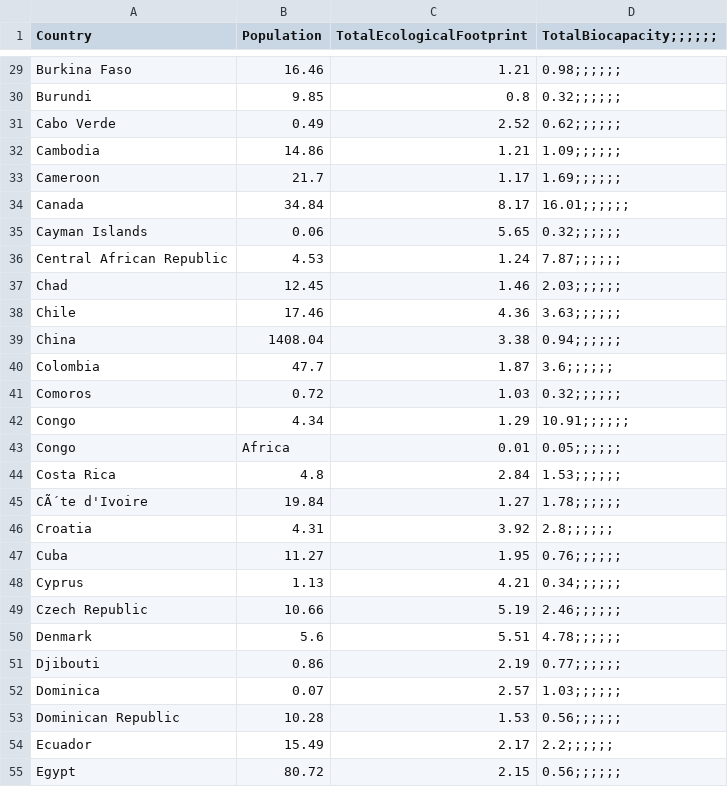
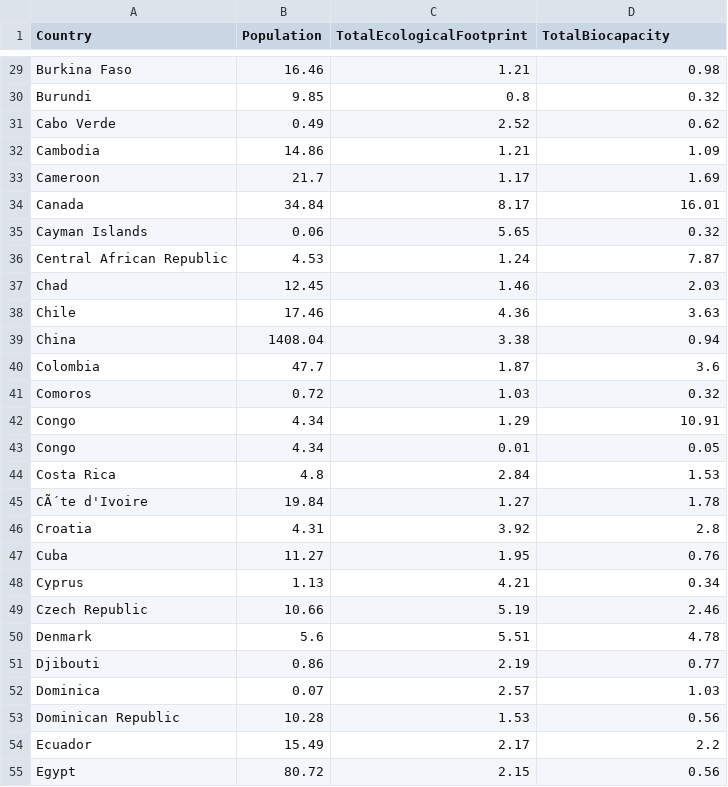
Before and after one commit to andreduard/VSC1, a CSV file: data.csv, drawn as a sheet; only a part is shown, gaps mark what is left out; the diff covers the shown part only; the diff names each change by its address in the sheet, - before the commit and + after, or states it on an @@ line.

```diff
--- a/data.csv
+++ b/data.csv
-D1: TotalBiocapacity;;;;;;
+D1: TotalBiocapacity
-D29 (TotalBiocapacity): 0.98;;;;;;
+D29 (TotalBiocapacity): 0.98
-D30 (TotalBiocapacity): 0.32;;;;;;
+D30 (TotalBiocapacity): 0.32
-D31 (TotalBiocapacity): 0.62;;;;;;
+D31 (TotalBiocapacity): 0.62
-D32 (TotalBiocapacity): 1.09;;;;;;
+D32 (TotalBiocapacity): 1.09
-D33 (TotalBiocapacity): 1.69;;;;;;
+D33 (TotalBiocapacity): 1.69
-D34 (TotalBiocapacity): 16.01;;;;;;
+D34 (TotalBiocapacity): 16.01
-D35 (TotalBiocapacity): 0.32;;;;;;
+D35 (TotalBiocapacity): 0.32
-D36 (TotalBiocapacity): 7.87;;;;;;
+D36 (TotalBiocapacity): 7.87
-D37 (TotalBiocapacity): 2.03;;;;;;
+D37 (TotalBiocapacity): 2.03
-D38 (TotalBiocapacity): 3.63;;;;;;
+D38 (TotalBiocapacity): 3.63
-D39 (TotalBiocapacity): 0.94;;;;;;
+D39 (TotalBiocapacity): 0.94
-D40 (TotalBiocapacity): 3.6;;;;;;
+D40 (TotalBiocapacity): 3.6
-D41 (TotalBiocapacity): 0.32;;;;;;
+D41 (TotalBiocapacity): 0.32
-D42 (TotalBiocapacity): 10.91;;;;;;
+D42 (TotalBiocapacity): 10.91
-B43 (Population): Africa
+B43 (Population): 4.34
-D43 (TotalBiocapacity): 0.05;;;;;;
+D43 (TotalBiocapacity): 0.05
-D44 (TotalBiocapacity): 1.53;;;;;;
+D44 (TotalBiocapacity): 1.53
-D45 (TotalBiocapacity): 1.78;;;;;;
+D45 (TotalBiocapacity): 1.78
-D46 (TotalBiocapacity): 2.8;;;;;;
+D46 (TotalBiocapacity): 2.8
-D47 (TotalBiocapacity): 0.76;;;;;;
+D47 (TotalBiocapacity): 0.76
-D48 (TotalBiocapacity): 0.34;;;;;;
+D48 (TotalBiocapacity): 0.34
-D49 (TotalBiocapacity): 2.46;;;;;;
+D49 (TotalBiocapacity): 2.46
-D50 (TotalBiocapacity): 4.78;;;;;;
+D50 (TotalBiocapacity): 4.78
-D51 (TotalBiocapacity): 0.77;;;;;;
+D51 (TotalBiocapacity): 0.77
-D52 (TotalBiocapacity): 1.03;;;;;;
+D52 (TotalBiocapacity): 1.03
-D53 (TotalBiocapacity): 0.56;;;;;;
+D53 (TotalBiocapacity): 0.56
-D54 (TotalBiocapacity): 2.2;;;;;;
+D54 (TotalBiocapacity): 2.2
-D55 (TotalBiocapacity): 0.56;;;;;;
+D55 (TotalBiocapacity): 0.56
```
Also changed, not shown: 161 edited cells elsewhere in this file.
